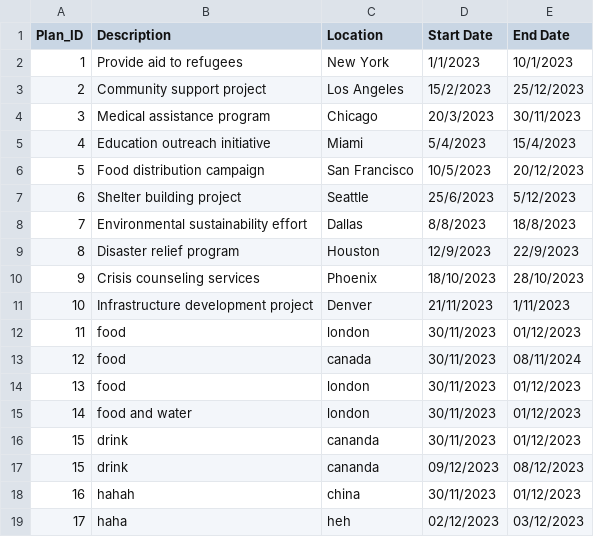
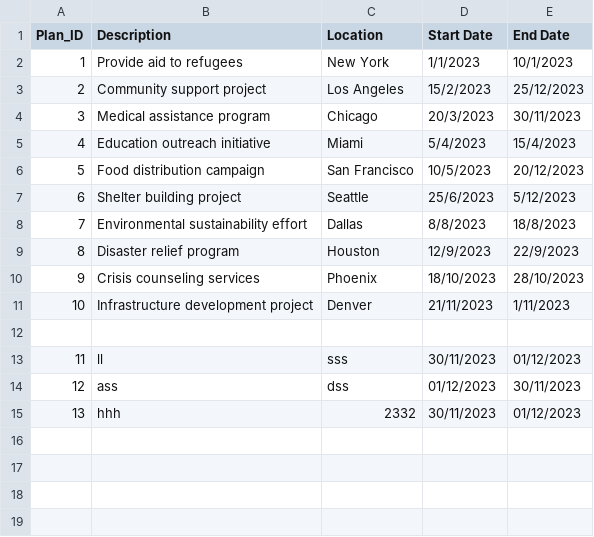
Before and after one commit to devangovind/intro-programming, a CSV file: files/plan_file.csv, drawn as a sheet.

```diff
--- a/files/plan_file.csv
+++ b/files/plan_file.csv
@@ -11,9 +11,5 @@ Plan_ID,Description,Location,Start Date,End Date
 10,Infrastructure development project,Denver,21/11/2023,1/11/2023
-11,food,london,30/11/2023,01/12/2023
-12,food,canada,30/11/2023,08/11/2024
-13,food,london,30/11/2023,01/12/2023
-14,food and water,london,30/11/2023,01/12/2023
-15,drink,cananda,30/11/2023,01/12/2023
-15,drink,cananda,09/12/2023,08/12/2023
-16,hahah,china,30/11/2023,01/12/2023
-17,haha,heh,02/12/2023,03/12/2023
+
+11,ll,sss,30/11/2023,01/12/2023
+12,ass,dss,01/12/2023,30/11/2023
+13,hhh,2332,30/11/2023,01/12/2023
```
Also changed, not shown: 1 other file.
